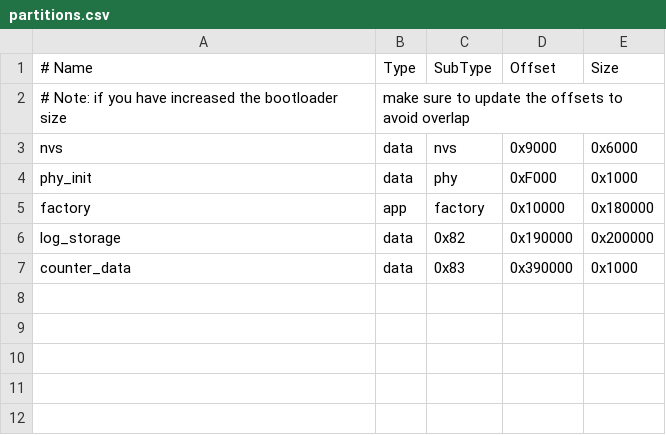
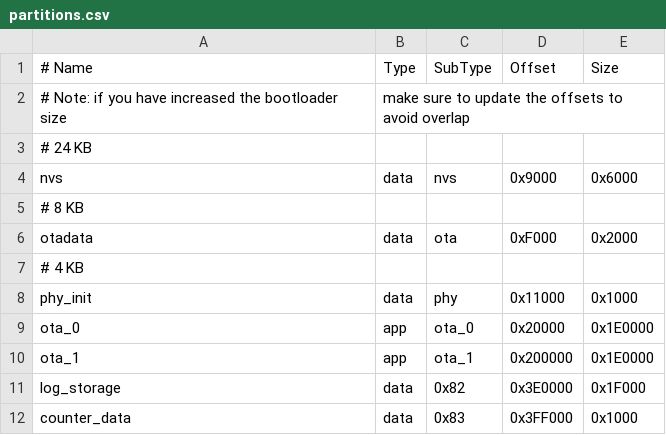
Before and after one commit to bledaburat97/ble_project, a CSV file: partitions.csv, drawn as a sheet; removed rows and columns are numbered as before the commit, all else as after; the diff names each change by its address in the sheet, - before the commit and + after, or states it on an @@ line.

```diff
--- a/partitions.csv
+++ b/partitions.csv
+row 3: # 24 KB
+row 5: # 8 KB
+row 6: otadata | data | ota | 0xF000 | 0x2000
+row 7: # 4 KB
-D8 (Offset): 0xF000
+D8 (Offset): 0x11000
-row 5: factory | app | factory | 0x10000 | 0x180000
+row 9: ota_0 | app | ota_0 | 0x20000 | 0x1E0000
+row 10: ota_1 | app | ota_1 | 0x200000 | 0x1E0000
-D11 (Offset): 0x190000
+D11 (Offset): 0x3E0000
-E11 (Size): 0x200000
+E11 (Size): 0x1F000
-D12 (Offset): 0x390000
+D12 (Offset): 0x3FF000
```
Also changed, not shown: 13 other files.
